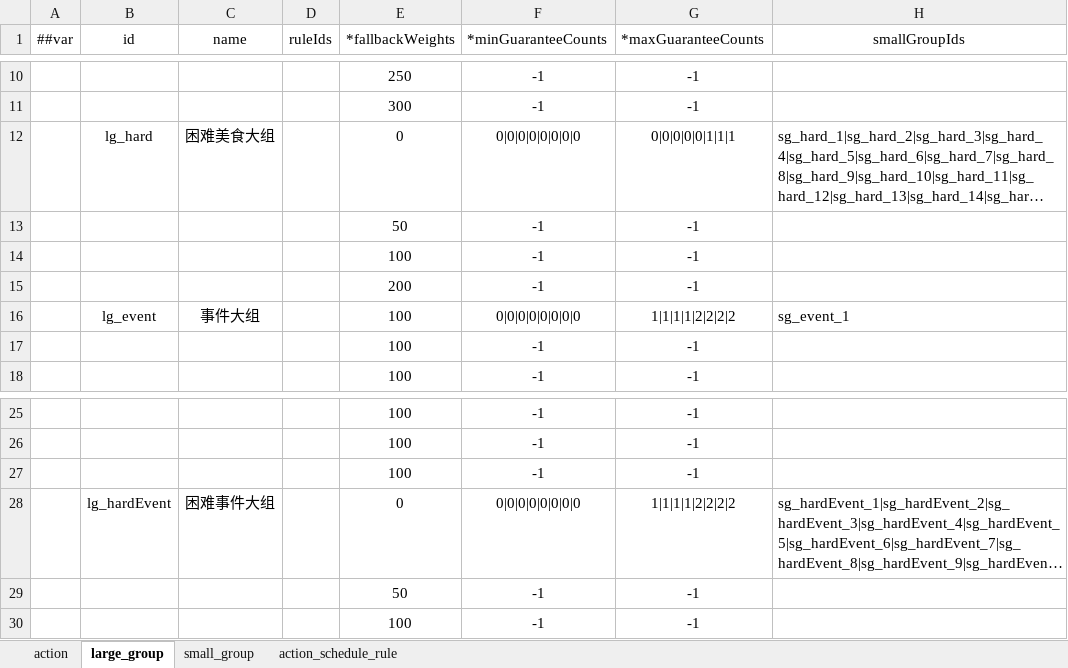
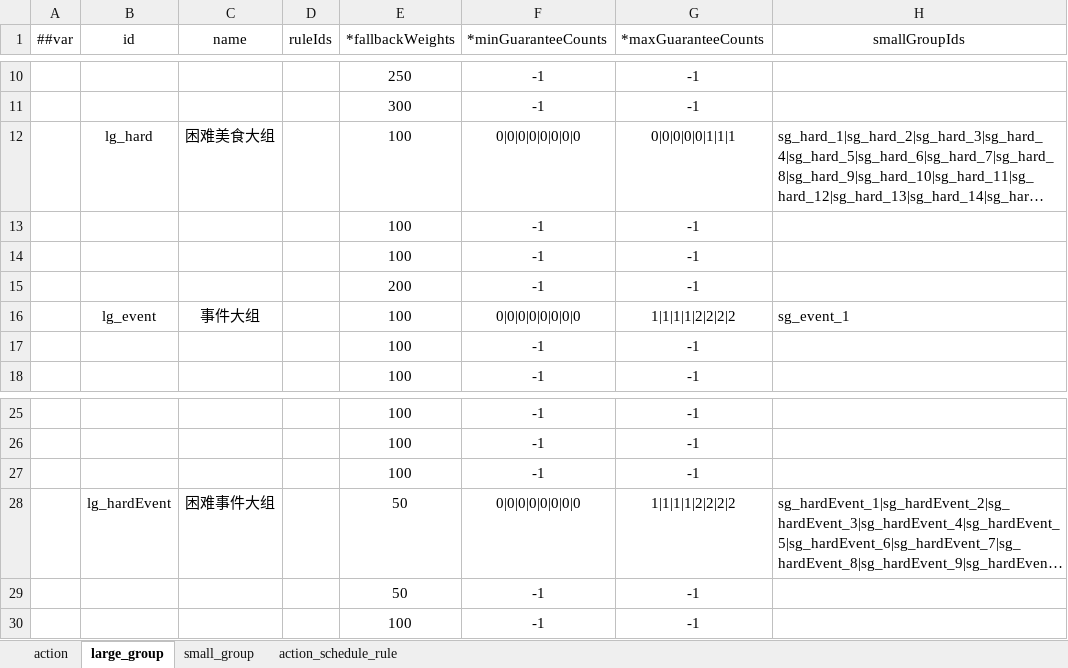
Before and after one commit to 2563495284/gourmetproject, an Excel workbook: GourmetProject/GameConfig/Datas/action.xlsx, sheet large_group, drawn as a sheet; only a part is shown, gaps mark what is left out; long unchanged cells end in …; values as stored, in another font and other column widths than the file's, no borders; the diff names each change by its address in the sheet, - before the commit and + after, or states it on an @@ line.

```diff
--- a/GourmetProject/GameConfig/Datas/action.xlsx (sheet large_group)
+++ b/GourmetProject/GameConfig/Datas/action.xlsx (sheet large_group)
-E12 (*fallbackWeights): 0
+E12 (*fallbackWeights): 100
-E13 (*fallbackWeights): 50
+E13 (*fallbackWeights): 100
-E28 (*fallbackWeights): 0
+E28 (*fallbackWeights): 50
```
Also changed, not shown: 3 other files.
